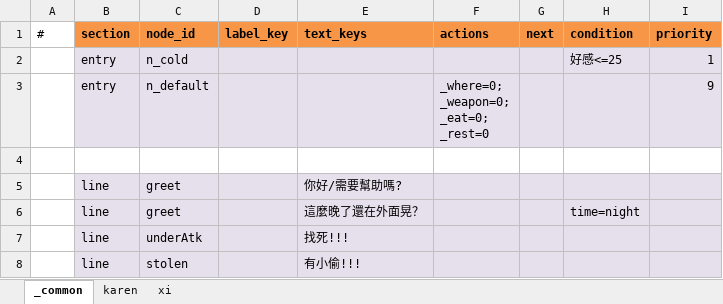
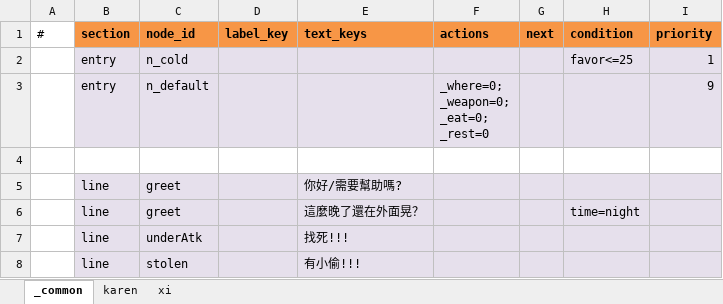
Before and after one commit to bwm0822/game_02, an Excel workbook: xls/dialog.xlsx, sheet _common, drawn as a sheet; only a part is shown; values as stored, in another font and other column widths than the file's, no borders; the diff names each change by its address in the sheet, - before the commit and + after, or states it on an @@ line.

```diff
--- a/xls/dialog.xlsx (sheet _common)
+++ b/xls/dialog.xlsx (sheet _common)
-H2 (condition): 好感<=25
+H2 (condition): favor<=25
```
Also changed, not shown: xls/ability.xlsx, xls/item.xlsx, 22 other files.
